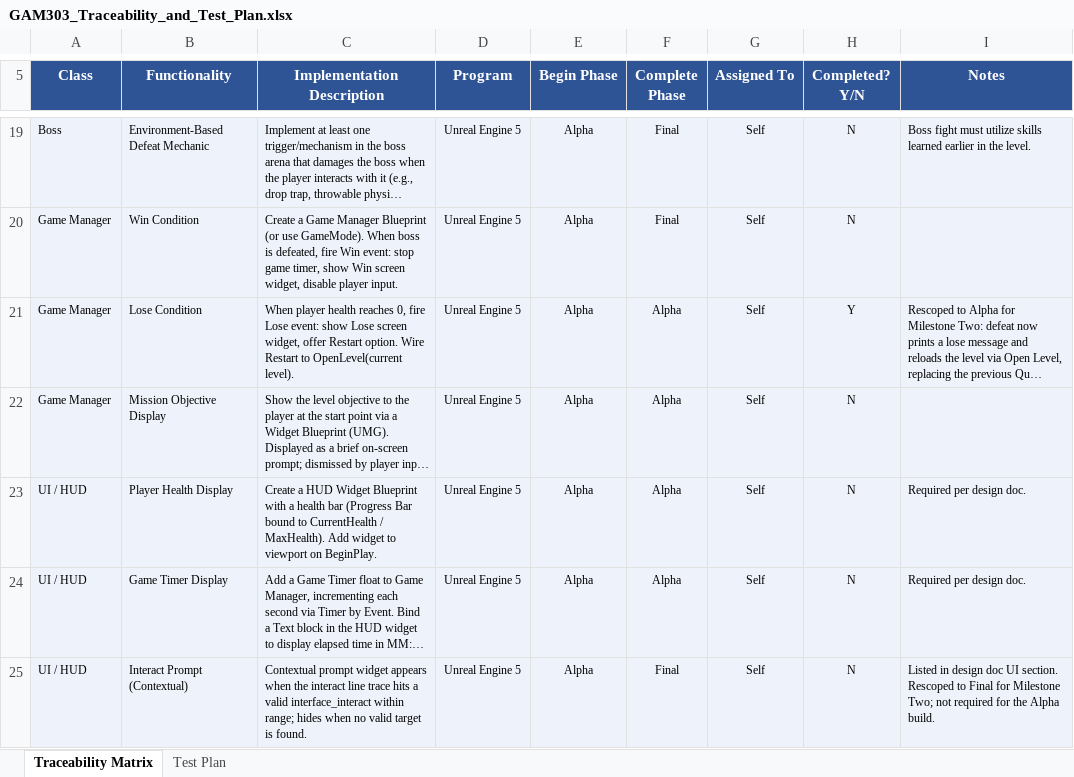
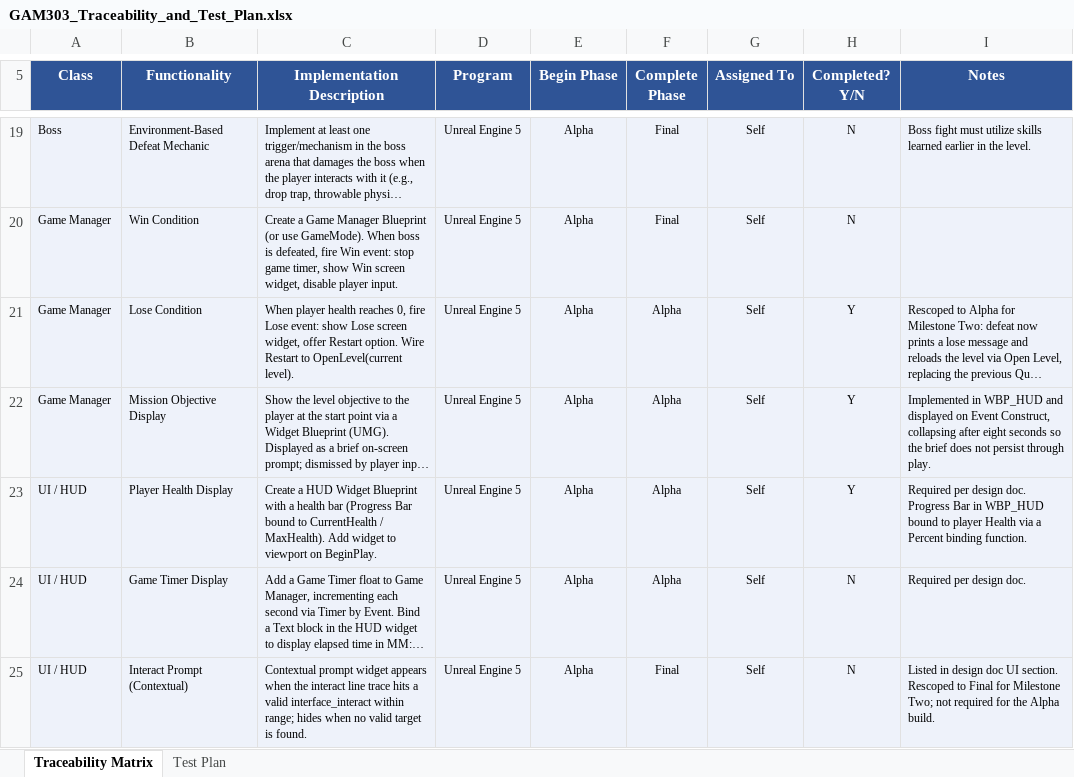
Before and after one commit to kptmail-game/SNHU_GAM303_FPSPuzzle, an Excel workbook: docs/GAM303_Traceability_and_Test_Plan.xlsx, sheet Traceability Matrix, drawn as a sheet; only a part is shown, gaps mark what is left out; long unchanged cells end in …; values as stored, in another font and other column widths than the file's, no borders; the diff names each change by its address in the sheet, - before the commit and + after, or states it on an @@ line.

```diff
--- a/docs/GAM303_Traceability_and_Test_Plan.xlsx (sheet Traceability Matrix)
+++ b/docs/GAM303_Traceability_and_Test_Plan.xlsx (sheet Traceability Matrix)
-H22:H23 (Completed? Y/N): N
+H22:H23 (Completed? Y/N): Y
-I22 (Notes): (empty)
+I22 (Notes): Implemented in WBP_HUD and displayed on Event Construct, collapsing after eight seconds so the brief does not persist through play.
-I23 (Notes): …design doc.
+I23 (Notes): …design doc. Progress Bar in WBP_HUD bound to player Health via a Percent binding function.
```
Also changed, not shown: sheet Test Plan.
